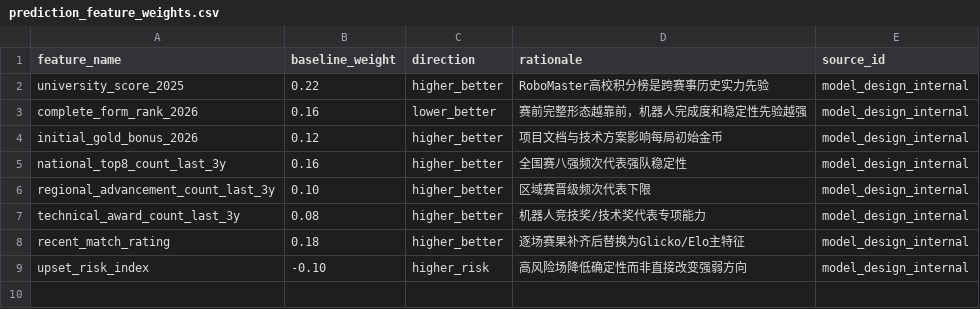
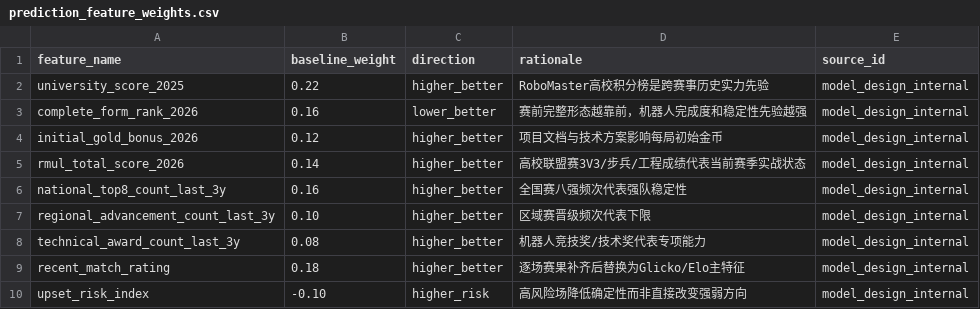
Before and after one commit to ssh-robotics/rm2026_prediction, a CSV file: data/prediction_feature_weights.csv, drawn as a sheet.

```diff
--- a/data/prediction_feature_weights.csv
+++ b/data/prediction_feature_weights.csv
@@ -4,2 +4,3 @@ complete_form_rank_2026,0.16,lower_better,赛前完整形态越靠前，机器
 initial_gold_bonus_2026,0.12,higher_better,项目文档与技术方案影响每局初始金币,model_design_internal
+rmul_total_score_2026,0.14,higher_better,高校联盟赛3V3/步兵/工程成绩代表当前赛季实战状态,model_design_internal
 national_top8_count_last_3y,0.16,higher_better,全国赛八强频次代表强队稳定性,model_design_internal
```
Also changed, not shown: data/region_predictions_2026.csv, data/sources.csv, 13 other files.
